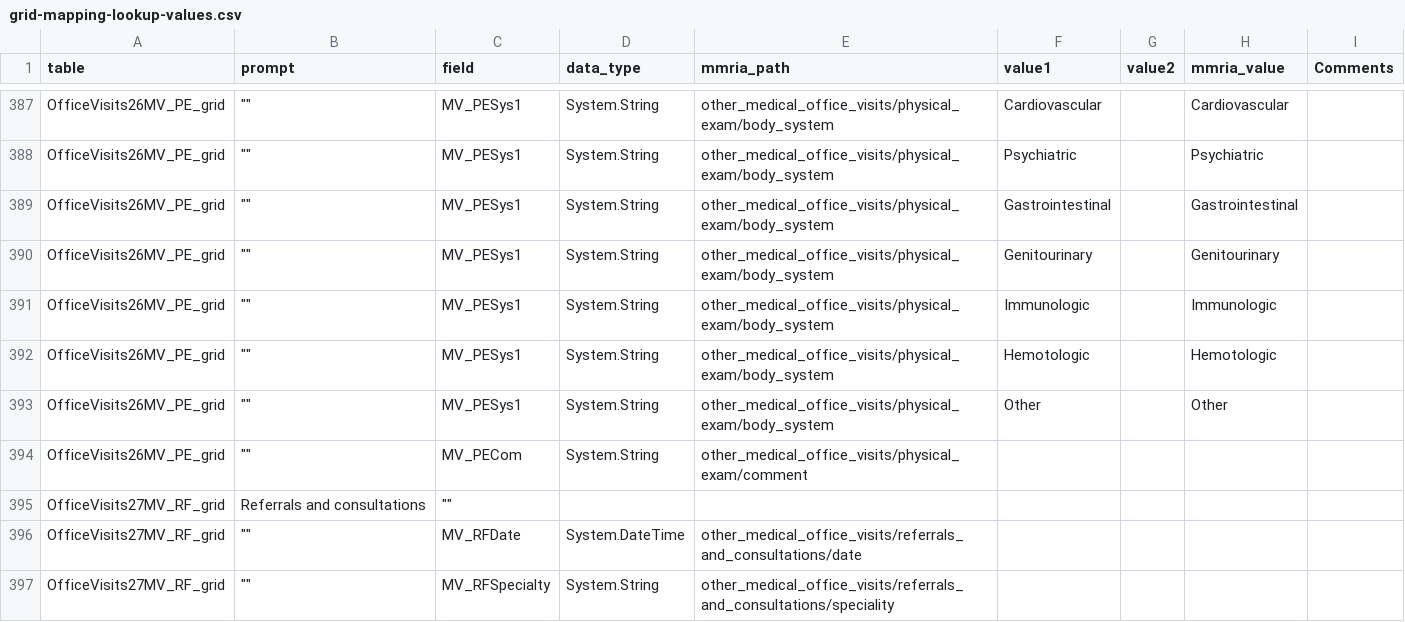
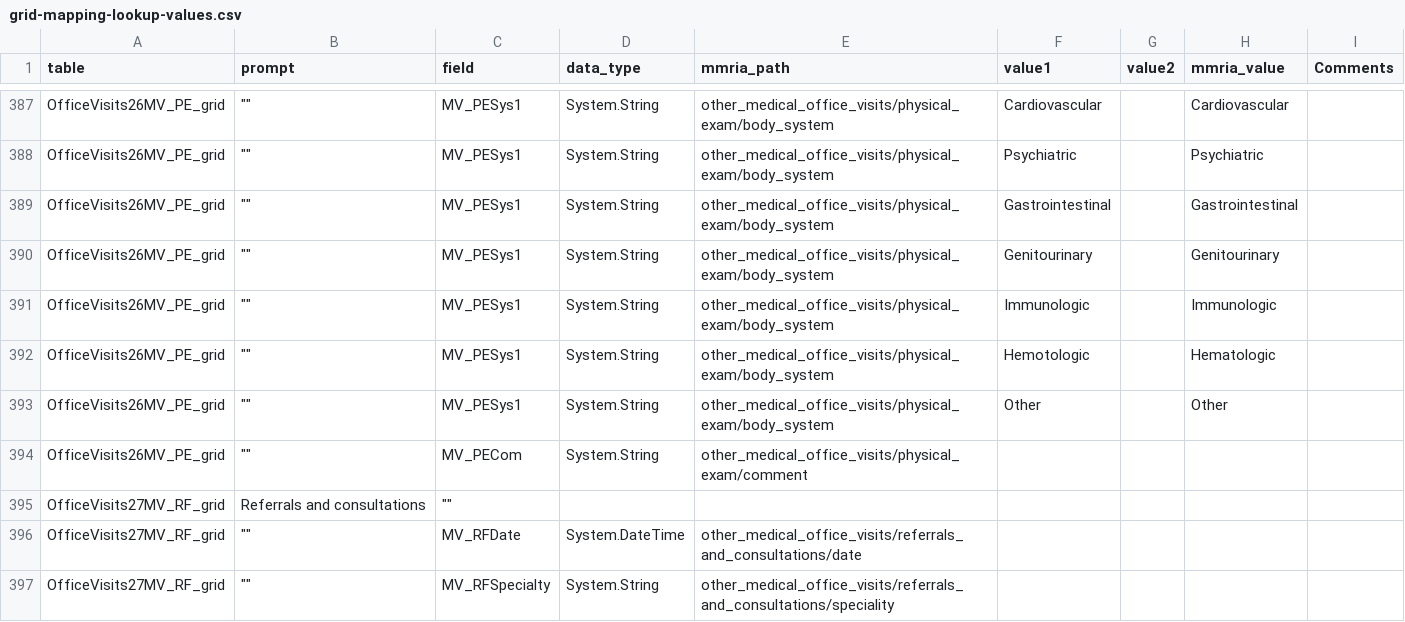
Before and after one commit to icuseven/MMRDS, a CSV file: source-code/scratch/owin/mmrds-importer/mapping-file-set/grid-mapping-lookup-values.csv, drawn as a sheet; only a part is shown, gaps mark what is left out.

```diff
--- a/source-code/scratch/owin/mmrds-importer/mapping-file-set/grid-mapping-lookup-values.csv
+++ b/source-code/scratch/owin/mmrds-importer/mapping-file-set/grid-mapping-lookup-values.csv
@@ -391,3 +391,3 @@ OfficeVisits26MV_PE_grid," """"", MV_PESys1, System.String,other_medical_office_
 OfficeVisits26MV_PE_grid," """"", MV_PESys1, System.String,other_medical_office_visits/physical_exam/body_system,Immunologic,,Immunologic,
-OfficeVisits26MV_PE_grid," """"", MV_PESys1, System.String,other_medical_office_visits/physical_exam/body_system,Hemotologic,,Hemotologic,
+OfficeVisits26MV_PE_grid," """"", MV_PESys1, System.String,other_medical_office_visits/physical_exam/body_system,Hemotologic,,Hematologic,
 OfficeVisits26MV_PE_grid," """"", MV_PESys1, System.String,other_medical_office_visits/physical_exam/body_system,Other,,Other,
```
Also changed, not shown: source-code/scratch/owin/mmrds-importer/mapping-file-set/MMRDS-Mapping-NO-GRIDS-lookup-values.csv, source-code/scratch/owin/mmrds-importer/mapping-file-set/MMRDS-Mapping-NO-GRIDS-test.csv.
